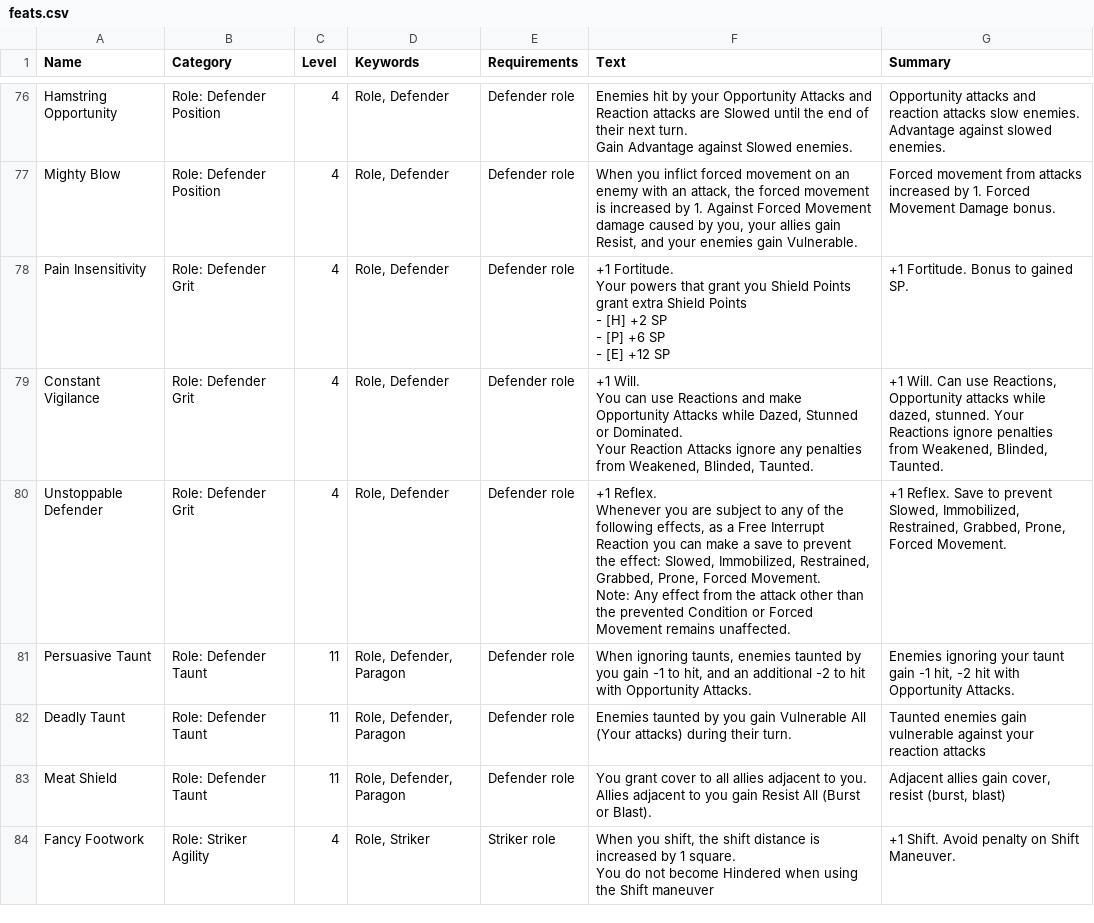
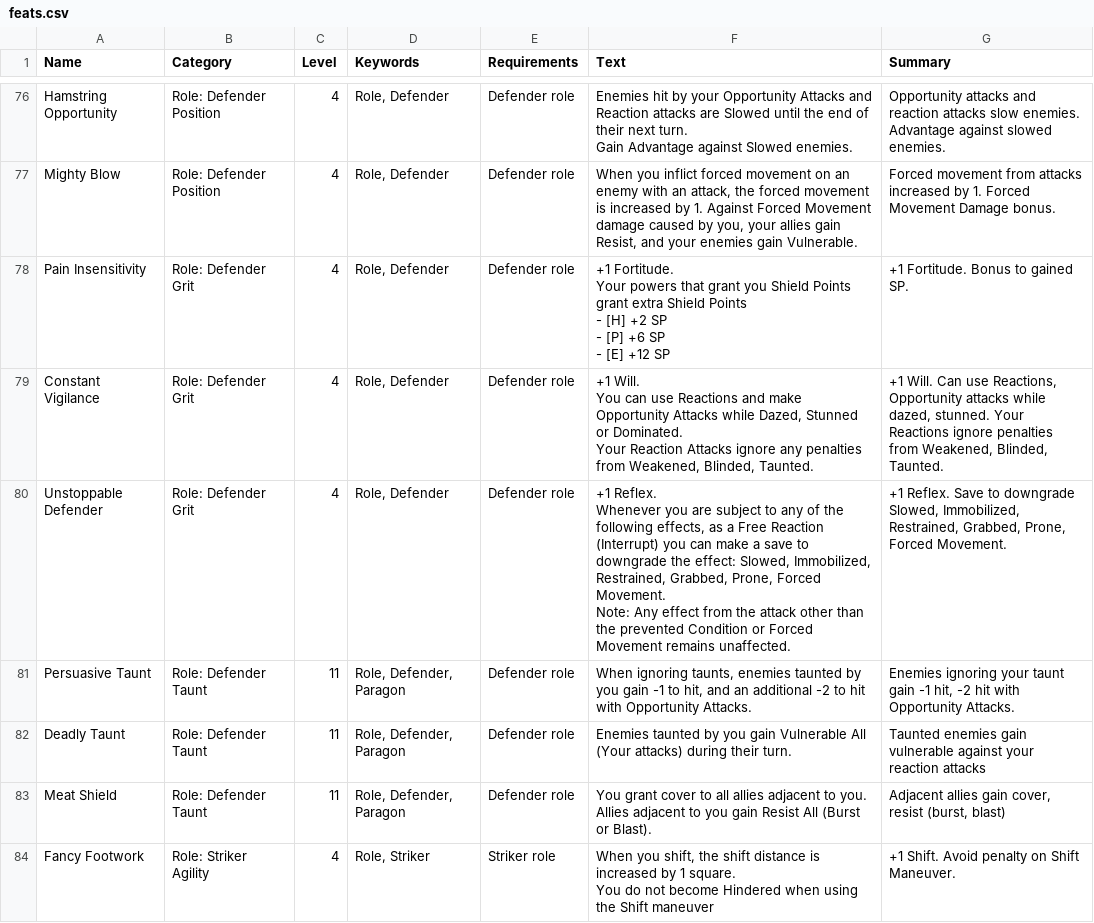
Before and after one commit to capelastegui/sfrpg, a CSV file: inst/raw/character_creation/feats.csv, drawn as a sheet; only a part is shown, gaps mark what is left out; the diff covers the shown part only.

```diff
--- a/inst/raw/character_creation/feats.csv
+++ b/inst/raw/character_creation/feats.csv
@@ -229,5 +229,5 @@ You can use Reactions and make Opportunity Attacks while Dazed,  Stunned or Domi
 Your Reaction Attacks ignore any penalties from Weakened, Blinded, Taunted."," +1 Will. Can use Reactions, Opportunity attacks while dazed, stunned. Your Reactions ignore penalties from Weakened, Blinded, Taunted."
-Unstoppable Defender,Role: Defender Grit,4,"Role, Defender",Defender role," +1 Reflex.
-Whenever you are subject to any of the following effects, as a Free Interrupt Reaction you can make a save to prevent the effect: Slowed, Immobilized, Restrained, Grabbed, Prone, Forced Movement.
-Note: Any effect from the attack other than the prevented Condition or Forced Movement remains unaffected."," +1 Reflex. Save to prevent Slowed, Immobilized, Restrained, Grabbed, Prone, Forced Movement."
+Unstoppable Defender,Role: Defender Grit,4,"Role, Defender",Defender role," +1 Reflex.
+Whenever you are subject to any of the following effects, as a Free Reaction (Interrupt) you can make a save to downgrade the effect: Slowed, Immobilized, Restrained, Grabbed, Prone, Forced Movement.
+Note: Any effect from the attack other than the prevented Condition or Forced Movement remains unaffected."," +1 Reflex. Save to downgrade Slowed, Immobilized, Restrained, Grabbed, Prone, Forced Movement."
 Persuasive Taunt,Role: Defender Taunt,11,"Role, Defender, Paragon",Defender role,"When ignoring taunts, enemies taunted by you gain -1 to hit, and an additional -2 to hit with Opportunity Attacks.","Enemies ignoring your taunt gain -1 hit, -2 hit with Opportunity Attacks."
```
Also changed, not shown: 10 edited cells elsewhere in this file, inst/raw/character_creation/build.csv, inst/raw/character_creation/feature_map.csv, 6 other files.
